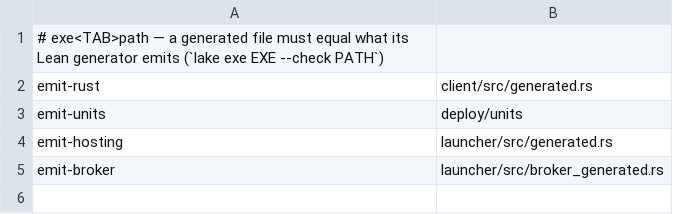
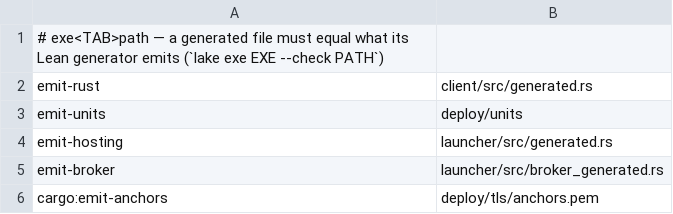
Before and after one commit to emberian/nanodregg, a TSV file: gates/generated.tsv, drawn as a sheet; the diff names each change by its address in the sheet, - before the commit and + after, or states it on an @@ line.

```diff
--- a/gates/generated.tsv
+++ b/gates/generated.tsv
+row 6: cargo:emit-anchors | deploy/tls/anchors.pem
```
Also changed, not shown: 7 other files.
